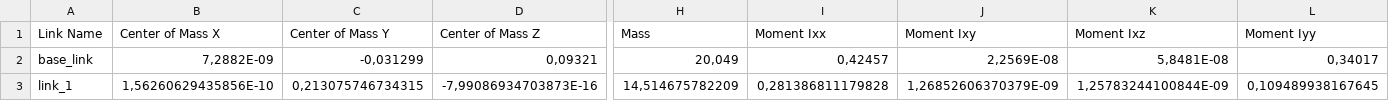
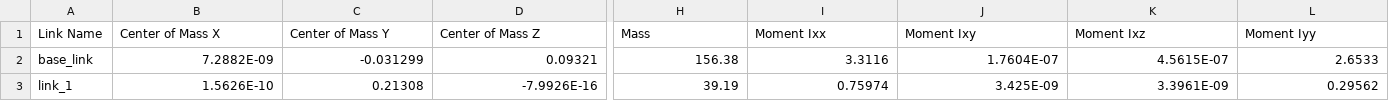
Before and after one commit to ilianamedina03/Robotica, a CSV file: resultados/Robot_URDF/assembly.SLDASM/urdf/assembly.SLDASM.csv, drawn as a sheet; only a part is shown, gaps mark what is left out; the diff covers the shown part only; the diff names each change by its address in the sheet, - before the commit and + after, or states it on an @@ line.

Commit message:
Materiales asignados para piezas del brazo robotico

```diff
--- a/resultados/Robot_URDF/assembly.SLDASM/urdf/assembly.SLDASM.csv
+++ b/resultados/Robot_URDF/assembly.SLDASM/urdf/assembly.SLDASM.csv
-B2 (Center of Mass X): 7,2882E-09
+B2 (Center of Mass X): 7.2882E-09
-C2 (Center of Mass Y): -0,031299
+C2 (Center of Mass Y): -0.031299
-D2 (Center of Mass Z): 0,09321
+D2 (Center of Mass Z): 0.09321
-H2 (Mass): 20,049
+H2 (Mass): 156.38
-I2 (Moment Ixx): 0,42457
+I2 (Moment Ixx): 3.3116
-J2 (Moment Ixy): 2,2569E-08
+J2 (Moment Ixy): 1.7604E-07
-K2 (Moment Ixz): 5,8481E-08
+K2 (Moment Ixz): 4.5615E-07
-L2 (Moment Iyy): 0,34017
+L2 (Moment Iyy): 2.6533
-B3 (Center of Mass X): 1,56260629435856E-10
+B3 (Center of Mass X): 1.5626E-10
-C3 (Center of Mass Y): 0,213075746734315
+C3 (Center of Mass Y): 0.21308
-D3 (Center of Mass Z): -7,99086934703873E-16
+D3 (Center of Mass Z): -7.9926E-16
-H3 (Mass): 14,514675782209
+H3 (Mass): 39.19
-I3 (Moment Ixx): 0,281386811179828
+I3 (Moment Ixx): 0.75974
-J3 (Moment Ixy): 1,26852606370379E-09
+J3 (Moment Ixy): 3.425E-09
-K3 (Moment Ixz): 1,25783244100844E-09
+K3 (Moment Ixz): 3.3961E-09
-L3 (Moment Iyy): 0,109489938167645
+L3 (Moment Iyy): 0.29562
```
Also changed, not shown: 58 edited cells elsewhere in this file, 1 other file.
